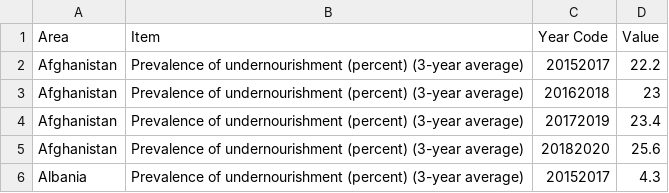
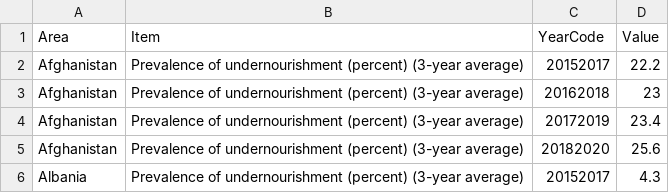
Before and after one commit to vgoh1/3179-HW9, a CSV file: data/data.csv, drawn as a sheet; only a part is shown.

Commit message:
Update data

```diff
--- a/data/data.csv
+++ b/data/data.csv
@@ -1,2 +1,2 @@
-Area,Item,Year Code,Value
+Area,Item,YearCode,Value
 Afghanistan,Prevalence of undernourishment (percent) (3-year average),20152017,22.2
```
Also changed, not shown: 3 other files.
